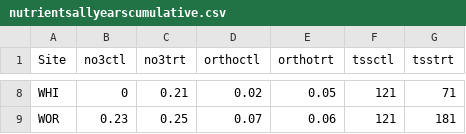
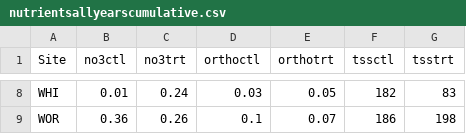
Before and after one commit to wittec/prairiestrips, a CSV file: tables/nutrientsallyearscumulative.csv, drawn as a sheet; only a part is shown, gaps mark what is left out; the diff covers the shown part only.

Commit message:
I believe all runoff is finished as well as the markdown tables and graphs, except for the groundwater. That is next and will need to update markdown file.

```diff
--- a/tables/nutrientsallyearscumulative.csv
+++ b/tables/nutrientsallyearscumulative.csv
@@ -8,2 +8,2 @@
-"WHI",0,0.21,0.02,0.05,121,71
-"WOR",0.23,0.25,0.07,0.06,121,181
+"WHI",0.01,0.24,0.03,0.05,182,83
+"WOR",0.36,0.26,0.1,0.07,186,198
```
Also changed, not shown: 31 edited cells elsewhere in this file, 12 other files.
